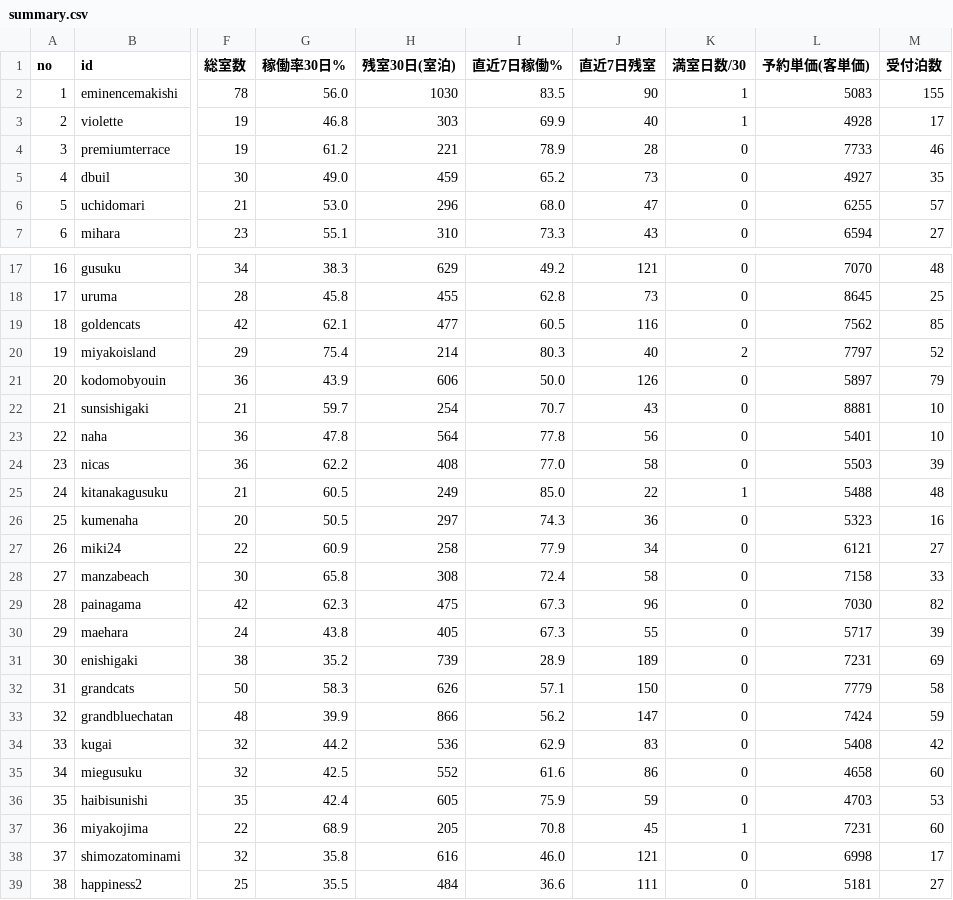
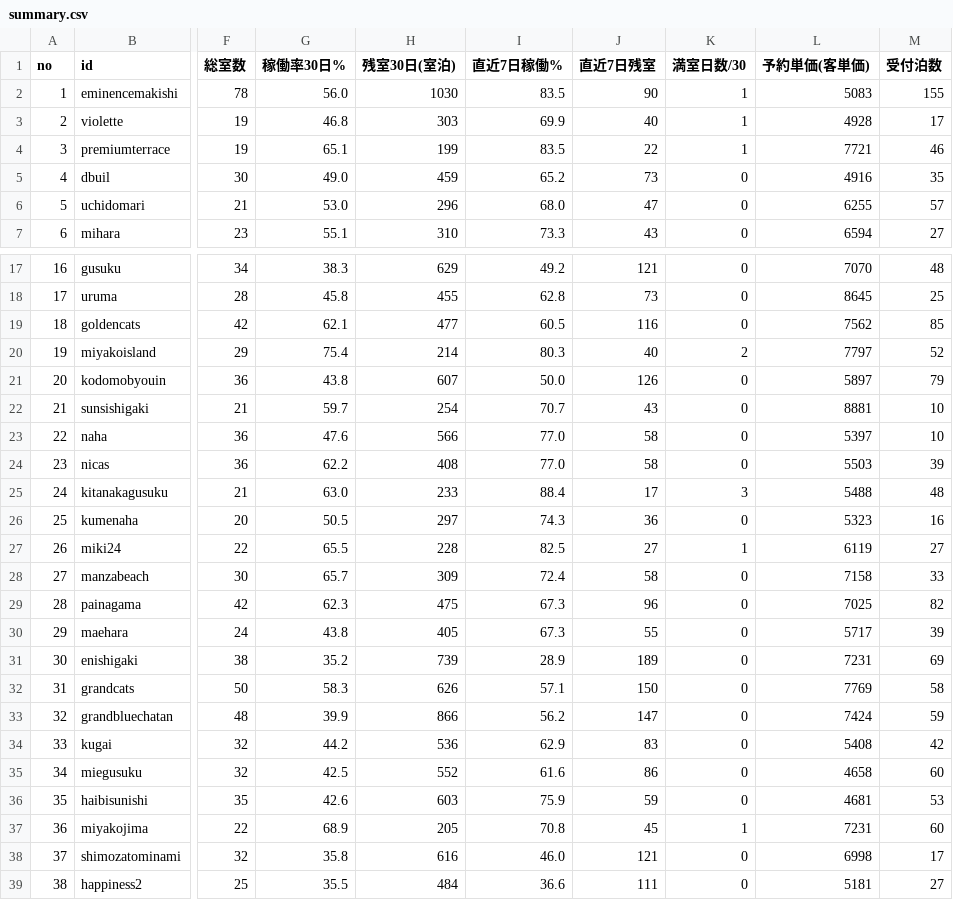
Before and after one commit to kinjotaichijapan-stack/kinjo-staff-app, a CSV file: tools/homepe/reports/2026-08-30/summary.csv, drawn as a sheet; only a part is shown, gaps mark what is left out; the diff covers the shown part only; the diff names each change by its address in the sheet, - before the commit and + after, or states it on an @@ line.

```diff
--- a/tools/homepe/reports/2026-08-30/summary.csv
+++ b/tools/homepe/reports/2026-08-30/summary.csv
-G4 (稼働率30日%): 61.2
+G4 (稼働率30日%): 65.1
-H4 (残室30日(室泊)): 221
+H4 (残室30日(室泊)): 199
-I4 (直近7日稼働%): 78.9
+I4 (直近7日稼働%): 83.5
-J4 (直近7日残室): 28
+J4 (直近7日残室): 22
-K4 (満室日数/30): 0
+K4 (満室日数/30): 1
-L4 (予約単価(客単価)): 7733
+L4 (予約単価(客単価)): 7721
-L5 (予約単価(客単価)): 4927
+L5 (予約単価(客単価)): 4916
-G21 (稼働率30日%): 43.9
+G21 (稼働率30日%): 43.8
-H21 (残室30日(室泊)): 606
+H21 (残室30日(室泊)): 607
-G23 (稼働率30日%): 47.8
+G23 (稼働率30日%): 47.6
-H23 (残室30日(室泊)): 564
+H23 (残室30日(室泊)): 566
-I23 (直近7日稼働%): 77.8
+I23 (直近7日稼働%): 77.0
-J23 (直近7日残室): 56
+J23 (直近7日残室): 58
-L23 (予約単価(客単価)): 5401
+L23 (予約単価(客単価)): 5397
-G25 (稼働率30日%): 60.5
+G25 (稼働率30日%): 63.0
-H25 (残室30日(室泊)): 249
+H25 (残室30日(室泊)): 233
-I25 (直近7日稼働%): 85.0
+I25 (直近7日稼働%): 88.4
-J25 (直近7日残室): 22
+J25 (直近7日残室): 17
-K25 (満室日数/30): 1
+K25 (満室日数/30): 3
-G27 (稼働率30日%): 60.9
+G27 (稼働率30日%): 65.5
-H27 (残室30日(室泊)): 258
+H27 (残室30日(室泊)): 228
-I27 (直近7日稼働%): 77.9
+I27 (直近7日稼働%): 82.5
-J27 (直近7日残室): 34
+J27 (直近7日残室): 27
-K27 (満室日数/30): 0
+K27 (満室日数/30): 1
-L27 (予約単価(客単価)): 6121
+L27 (予約単価(客単価)): 6119
-G28 (稼働率30日%): 65.8
+G28 (稼働率30日%): 65.7
-H28 (残室30日(室泊)): 308
+H28 (残室30日(室泊)): 309
-L29 (予約単価(客単価)): 7030
+L29 (予約単価(客単価)): 7025
-L32 (予約単価(客単価)): 7779
+L32 (予約単価(客単価)): 7769
-G36 (稼働率30日%): 42.4
+G36 (稼働率30日%): 42.6
-H36 (残室30日(室泊)): 605
+H36 (残室30日(室泊)): 603
-L36 (予約単価(客単価)): 4703
+L36 (予約単価(客単価)): 4681
```
Also changed, not shown: 1 edited cell elsewhere in this file, tools/homepe/reports/2026-08-30/remaining_detail.csv, 1 other file.
